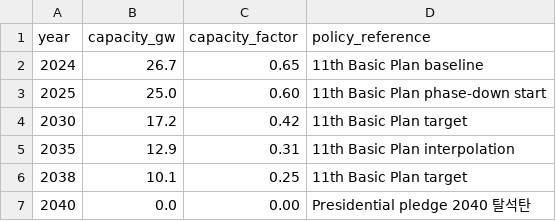
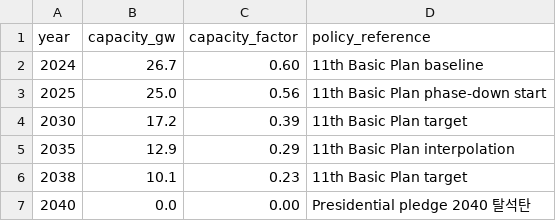
Before and after one commit to PLANiT-Institute/climate_risk_premium, a CSV file: data/raw/coal_phase_out_schedule.csv, drawn as a sheet.

```diff
--- a/data/raw/coal_phase_out_schedule.csv
+++ b/data/raw/coal_phase_out_schedule.csv
@@ -1,7 +1,7 @@
 year,capacity_gw,capacity_factor,policy_reference
-2024,26.7,0.65,11th Basic Plan baseline
-2025,25.0,0.60,11th Basic Plan phase-down start
-2030,17.2,0.42,11th Basic Plan target
-2035,12.9,0.31,11th Basic Plan interpolation
-2038,10.1,0.25,11th Basic Plan target
+2024,26.7,0.60,11th Basic Plan baseline
+2025,25.0,0.56,11th Basic Plan phase-down start
+2030,17.2,0.39,11th Basic Plan target
+2035,12.9,0.29,11th Basic Plan interpolation
+2038,10.1,0.23,11th Basic Plan target
 2040,0.0,0.00,Presidential pledge 2040 탈석탄
```
Also changed, not shown: 26 other files.
